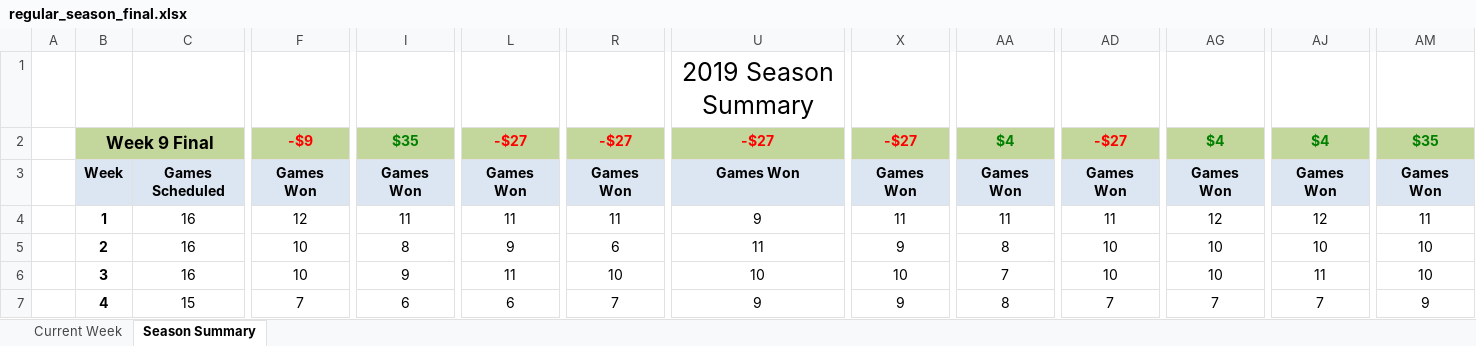
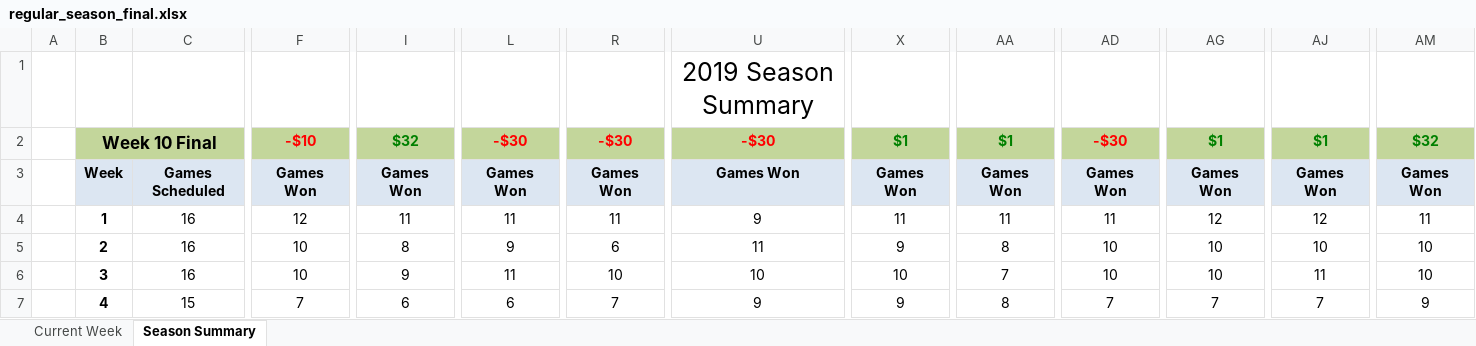
Before and after one commit to jlwebpages/fp, an Excel workbook: regular_season_final.xlsx, sheet Season Summary, drawn as a sheet; only a part is shown, gaps mark what is left out; values as stored, in another font and other column widths than the file's, no borders; conditional formats not drawn; the diff covers the shown part only; the diff names each change by its address in the sheet, - before the commit and + after, or states it on an @@ line.

Commit message:
2019 Week 10 Final update.

```diff
--- a/regular_season_final.xlsx (sheet Season Summary)
+++ b/regular_season_final.xlsx (sheet Season Summary)
-B2: Week 9 Final
+B2: Week 10 Final
-F2: -$9
+F2: -$10
-I2: $35
+I2: $32
-L2: -$27
+L2: -$30
-R2: -$27
+R2: -$30
-U2: -$27
+U2: -$30
-X2: -$27
+X2: $1
-X2 text colour: #FF0000
+X2 text colour: #008000
-AA2: $4
+AA2: $1
-AD2: -$27
+AD2: -$30
-AG2: $4
+AG2: $1
-AJ2: $4
+AJ2: $1
-AM2: $35
+AM2: $32
```
Also changed, not shown: 9 added rows, 9 removed rows and 16 edited cells elsewhere in this sheet, sheet Current Week, hidden cells, 4 other files.
